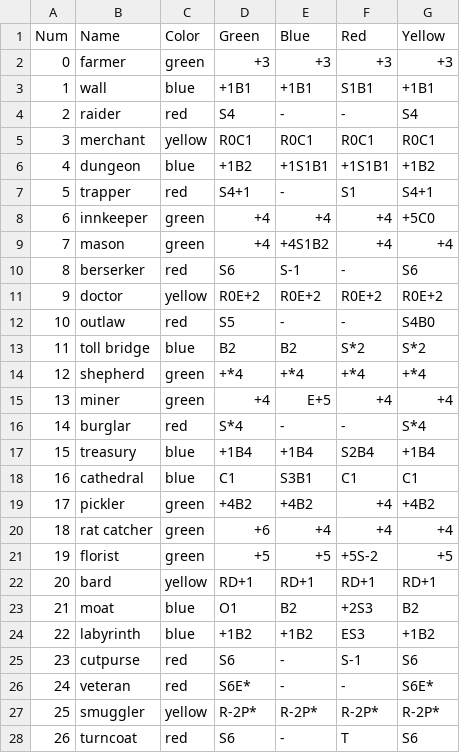
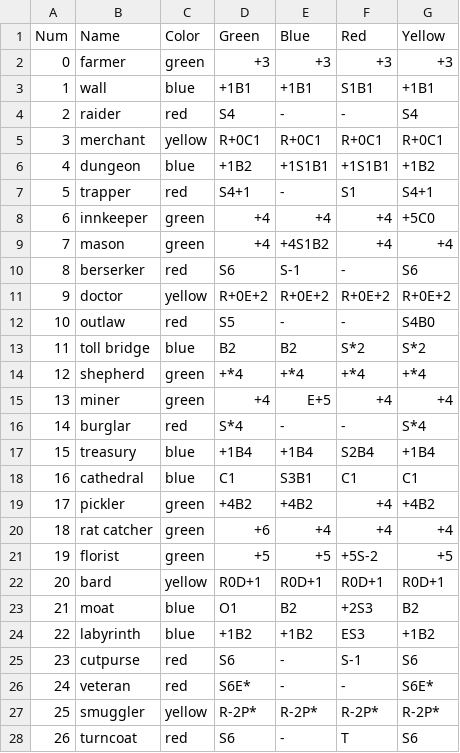
Before and after one commit to colaman120/bloodragediscordbot, a CSV file: data/newvp.csv, drawn as a sheet; only a part is shown.

```diff
--- a/data/newvp.csv
+++ b/data/newvp.csv
@@ -4,3 +4,3 @@ Num,Name,Color,Green,Blue,Red,Yellow
 2,raider,red,S4,-,-,S4
-3,merchant,yellow,R0C1,R0C1,R0C1,R0C1
+3,merchant,yellow,R+0C1,R+0C1,R+0C1,R+0C1
 4,dungeon,blue,+1B2,+1S1B1,+1S1B1,+1B2
@@ -10,3 +10,3 @@ Num,Name,Color,Green,Blue,Red,Yellow
 8,berserker,red,S6,S-1,-,S6
-9,doctor,yellow,R0E+2,R0E+2,R0E+2,R0E+2
+9,doctor,yellow,R+0E+2,R+0E+2,R+0E+2,R+0E+2
 10,outlaw,red,S5,-,-,S4B0
@@ -21,3 +21,3 @@ Num,Name,Color,Green,Blue,Red,Yellow
 19,florist,green,+5,+5,+5S-2,+5
-20,bard,yellow,RD+1,RD+1,RD+1,RD+1
+20,bard,yellow,R0D+1,R0D+1,R0D+1,R0D+1
 21,moat,blue,O1,B2,+2S3,B2
```
Also changed, not shown: 5 other files.
